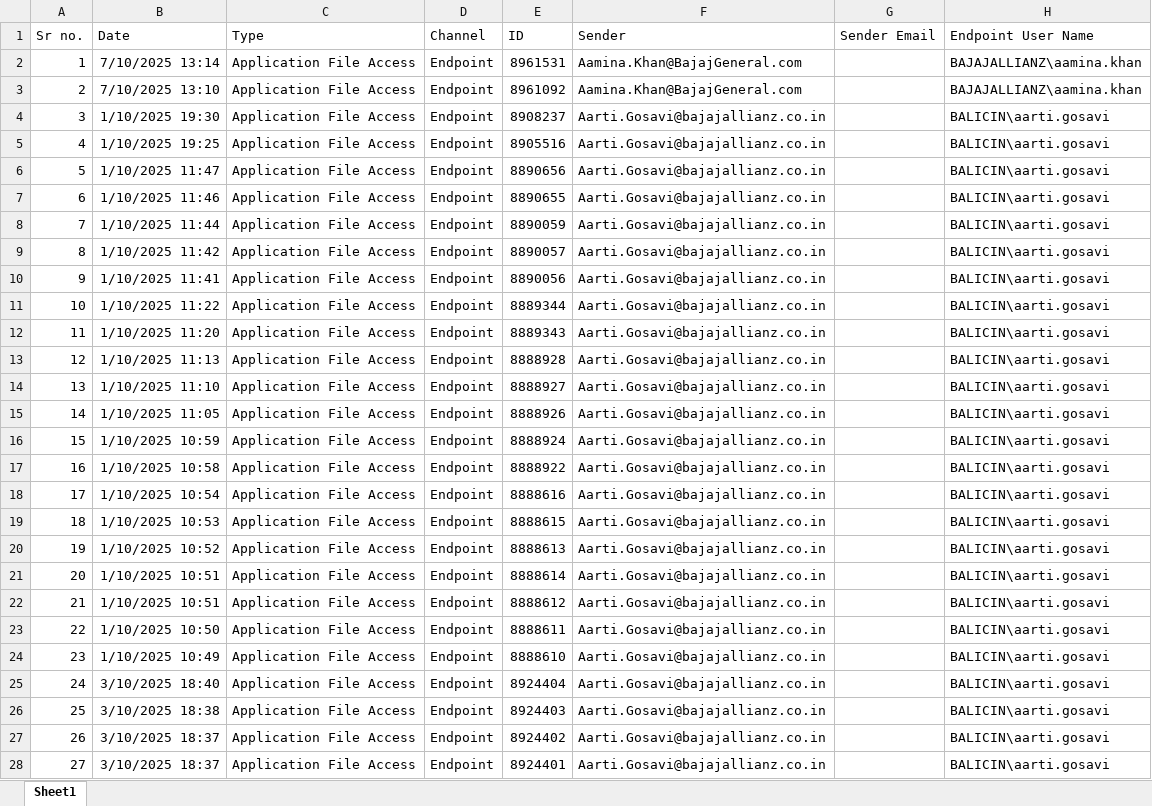
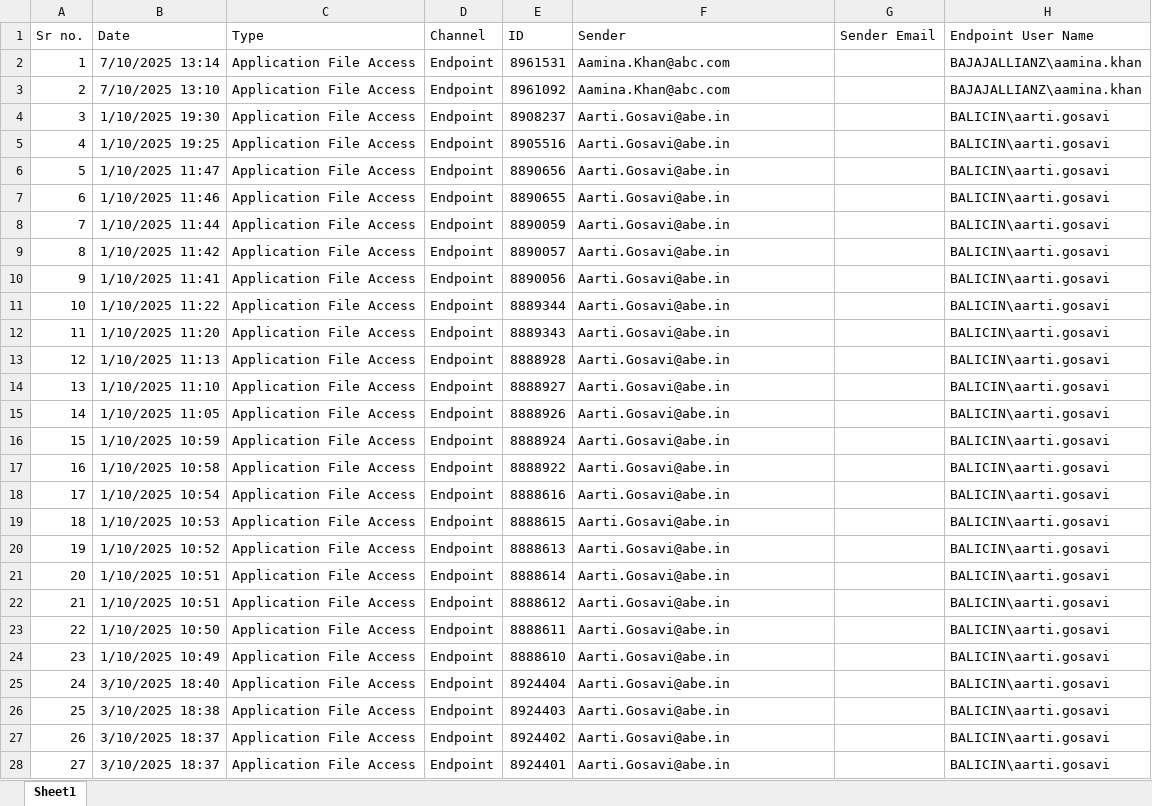
Before and after one commit to kad68711/Python, an Excel workbook: new charts plotly/dummy_data.xlsx, sheet Sheet1, drawn as a sheet; only a part is shown; values as stored, in another font and other column widths than the file's, no borders; the diff covers the shown part only; the diff names each change by its address in the sheet, - before the commit and + after, or states it on an @@ line.

```diff
--- a/new charts plotly/dummy_data.xlsx (sheet Sheet1)
+++ b/new charts plotly/dummy_data.xlsx (sheet Sheet1)
-F2:F3 (Sender): Aamina.Khan@BajajGeneral.com
+F2:F3 (Sender): Aamina.Khan@abc.com
-F4:F28 (Sender): Aarti.Gosavi@bajajallianz.co.in
+F4:F28 (Sender): Aarti.Gosavi@abe.in
```
Also changed, not shown: 181 edited cells elsewhere in this sheet, new charts plotly/dlp_trends.xlsx, 3 other files.
